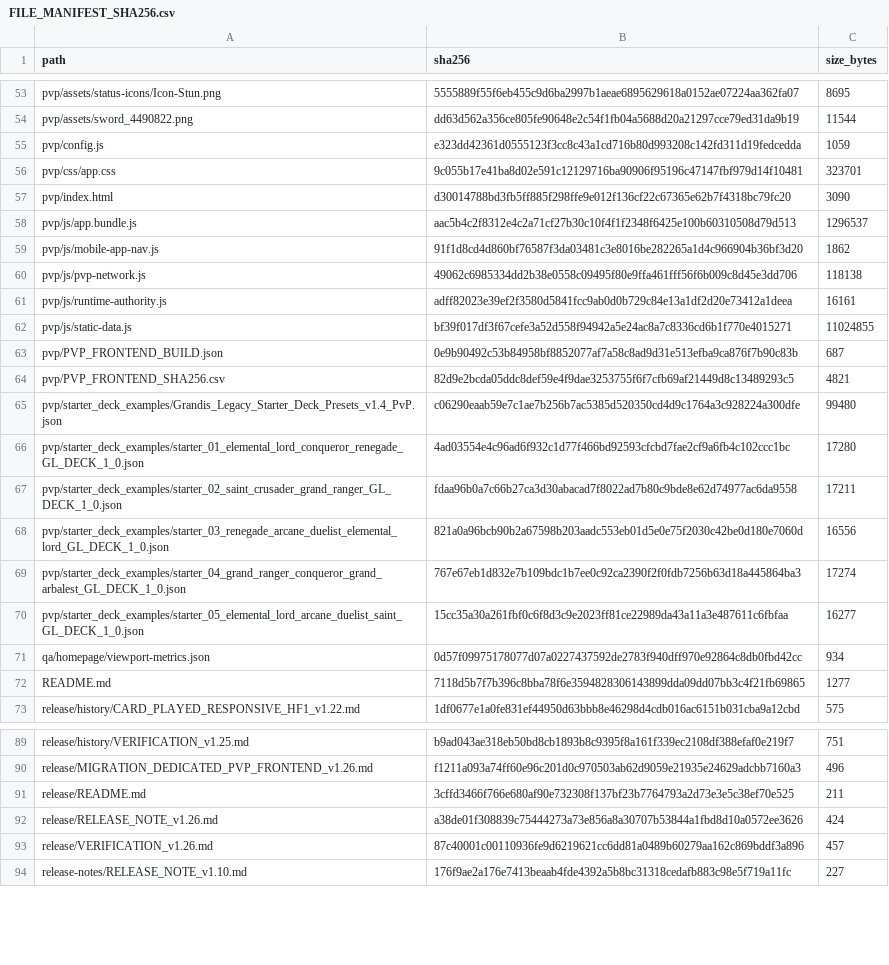
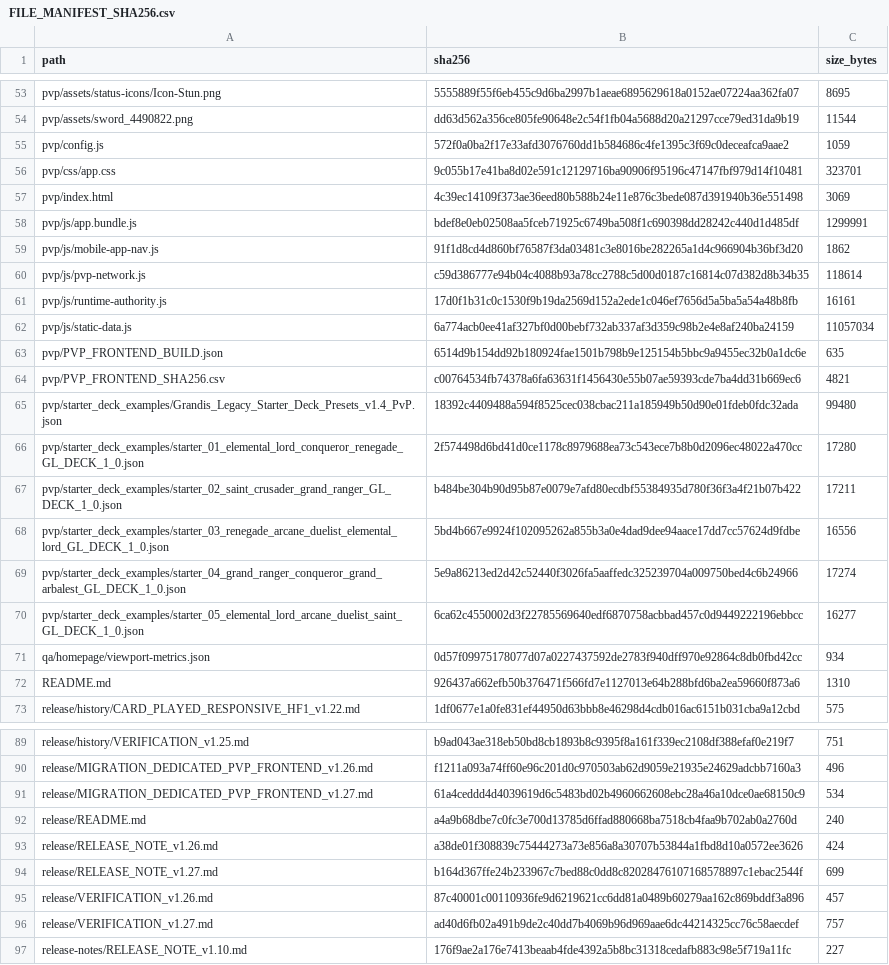
Before and after one commit to GrandisLegacyTCG/GrandisLegacyTCG.github.io, a CSV file: FILE_MANIFEST_SHA256.csv, drawn as a sheet; only a part is shown, gaps mark what is left out; the diff covers the shown part only.

```diff
--- a/FILE_MANIFEST_SHA256.csv
+++ b/FILE_MANIFEST_SHA256.csv
@@ -54,20 +54,20 @@ pvp/assets/status-icons/Icon-Stun.png,5555889f55f6eb455c9d6ba2997b1aeae689562961
 pvp/assets/sword_4490822.png,dd63d562a356ce805fe90648e2c54f1fb04a5688d20a21297cce79ed31da9b19,11544
-pvp/config.js,e323dd42361d0555123f3cc8c43a1cd716b80d993208c142fd311d19fedcedda,1059
+pvp/config.js,572f0a0ba2f17e33afd3076760dd1b584686c4fe1395c3f69c0deceafca9aae2,1059
 pvp/css/app.css,9c055b17e41ba8d02e591c12129716ba90906f95196c47147fbf979d14f10481,323701
-pvp/index.html,d30014788bd3fb5ff885f298ffe9e012f136cf22c67365e62b7f4318bc79fc20,3090
-pvp/js/app.bundle.js,aac5b4c2f8312e4c2a71cf27b30c10f4f1f2348f6425e100b60310508d79d513,1296537
+pvp/index.html,4c39ec14109f373ae36eed80b588b24e11e876c3bede087d391940b36e551498,3069
+pvp/js/app.bundle.js,bdef8e0eb02508aa5fceb71925c6749ba508f1c690398dd28242c440d1d485df,1299991
 pvp/js/mobile-app-nav.js,91f1d8cd4d860bf76587f3da03481c3e8016be282265a1d4c966904b36bf3d20,1862
-pvp/js/pvp-network.js,49062c6985334dd2b38e0558c09495f80e9ffa461fff56f6b009c8d45e3dd706,118138
-pvp/js/runtime-authority.js,adff82023e39ef2f3580d5841fcc9ab0d0b729c84e13a1df2d20e73412a1deea,16161
-pvp/js/static-data.js,bf39f017df3f67cefe3a52d558f94942a5e24ac8a7c8336cd6b1f770e4015271,11024855
-pvp/PVP_FRONTEND_BUILD.json,0e9b90492c53b84958bf8852077af7a58c8ad9d31e513efba9ca876f7b90c83b,687
-pvp/PVP_FRONTEND_SHA256.csv,82d9e2bcda05ddc8def59e4f9dae3253755f6f7cfb69af21449d8c13489293c5,4821
-pvp/starter_deck_examples/Grandis_Legacy_Starter_Deck_Presets_v1.4_PvP.json,c06290eaab59e7c1ae7b256b7ac5385d520350cd4d9c1764a3c928224a300dfe,99480
-pvp/starter_deck_examples/starter_01_elemental_lord_conqueror_renegade_GL_DECK_1_0.json,4ad03554e4c96ad6f932c1d77f466bd92593cfcbd7fae2cf9a6fb4c102ccc1bc,17280
-pvp/starter_deck_examples/starter_02_saint_crusader_grand_ranger_GL_DECK_1_0.json,fdaa96b0a7c66b27ca3d30abacad7f8022ad7b80c9bde8e62d74977ac6da9558,17211
-pvp/starter_deck_examples/starter_03_renegade_arcane_duelist_elemental_lord_GL_DECK_1_0.json,821a0a96bcb90b2a67598b203aadc553eb01d5e0e75f2030c42be0d180e7060d,16556
-pvp/starter_deck_examples/starter_04_grand_ranger_conqueror_grand_arbalest_GL_DECK_1_0.json,767e67eb1d832e7b109bdc1b7ee0c92ca2390f2f0fdb7256b63d18a445864ba3,17274
-pvp/starter_deck_examples/starter_05_elemental_lord_arcane_duelist_saint_GL_DECK_1_0.json,15cc35a30a261fbf0c6f8d3c9e2023ff81ce22989da43a11a3e487611c6fbfaa,16277
+pvp/js/pvp-network.js,c59d386777e94b04c4088b93a78cc2788c5d00d0187c16814c07d382d8b34b35,118614
+pvp/js/runtime-authority.js,17d0f1b31c0c1530f9b19da2569d152a2ede1c046ef7656d5a5ba5a54a48b8fb,16161
+pvp/js/static-data.js,6a774acb0ee41af327bf0d00bebf732ab337af3d359c98b2e4e8af240ba24159,11057034
+pvp/PVP_FRONTEND_BUILD.json,6514d9b154dd92b180924fae1501b798b9e125154b5bbc9a9455ec32b0a1dc6e,635
+pvp/PVP_FRONTEND_SHA256.csv,c00764534fb74378a6fa63631f1456430e55b07ae59393cde7ba4dd31b669ec6,4821
+pvp/starter_deck_examples/Grandis_Legacy_Starter_Deck_Presets_v1.4_PvP.json,18392c4409488a594f8525cec038cbac211a185949b50d90e01fdeb0fdc32ada,99480
+pvp/starter_deck_examples/starter_01_elemental_lord_conqueror_renegade_GL_DECK_1_0.json,2f574498d6bd41d0ce1178c8979688ea73c543ece7b8b0d2096ec48022a470cc,17280
+pvp/starter_deck_examples/starter_02_saint_crusader_grand_ranger_GL_DECK_1_0.json,b484be304b90d95b87e0079e7afd80ecdbf55384935d780f36f3a4f21b07b422,17211
+pvp/starter_deck_examples/starter_03_renegade_arcane_duelist_elemental_lord_GL_DECK_1_0.json,5bd4b667e9924f102095262a855b3a0e4dad9dee94aace17dd7cc57624d9fdbe,16556
+pvp/starter_deck_examples/starter_04_grand_ranger_conqueror_grand_arbalest_GL_DECK_1_0.json,5e9a86213ed2d42c52440f3026fa5aaffedc325239704a009750bed4c6b24966,17274
+pvp/starter_deck_examples/starter_05_elemental_lord_arcane_duelist_saint_GL_DECK_1_0.json,6ca62c4550002d3f22785569640edf6870758acbbad457c0d9449222196ebbcc,16277
 qa/homepage/viewport-metrics.json,0d57f09975178077d07a0227437592de2783f940dff970e92864c8db0fbd42cc,934
-README.md,7118d5b7f7b396c8bba78f6e3594828306143899dda09dd07bb3c4f21fb69865,1277
+README.md,926437a662efb50b376471f566fd7e1127013e64b288bfd6ba2ea59660f873a6,1310
 release/history/CARD_PLAYED_RESPONSIVE_HF1_v1.22.md,1df0677e1a0fe831ef44950d63bbb8e46298d4cdb016ac6151b031cba9a12cbd,575
@@ -90,5 +90,8 @@ release/history/VERIFICATION_v1.25.md,b9ad043ae318eb50bd8cb1893b8c9395f8a161f339
 release/MIGRATION_DEDICATED_PVP_FRONTEND_v1.26.md,f1211a093a74ff60e96c201d0c970503ab62d9059e21935e24629adcbb7160a3,496
-release/README.md,3cffd3466f766e680af90e732308f137bf23b7764793a2d73e3e5c38ef70e525,211
+release/MIGRATION_DEDICATED_PVP_FRONTEND_v1.27.md,61a4ceddd4d4039619d6c5483bd02b4960662608ebc28a46a10dce0ae68150c9,534
+release/README.md,a4a9b68dbe7c0fc3e700d13785d6ffad880668ba7518cb4faa9b702ab0a2760d,240
 release/RELEASE_NOTE_v1.26.md,a38de01f308839c75444273a73e856a8a30707b53844a1fbd8d10a0572ee3626,424
+release/RELEASE_NOTE_v1.27.md,b164d367ffe24b233967c7bed88c0dd8c82028476107168578897c1ebac2544f,699
 release/VERIFICATION_v1.26.md,87c40001c00110936fe9d6219621cc6dd81a0489b60279aa162c869bddf3a896,457
+release/VERIFICATION_v1.27.md,ad40d6fb02a491b9de2c40dd7b4069b96d969aae6dc44214325cc76c58aecdef,757
 release-notes/RELEASE_NOTE_v1.10.md,176f9ae2a176e7413beaab4fde4392a5b8bc31318cedafb883c98e5f719a11fc,227
```
Also changed, not shown: 2 added rows and 15 edited cells elsewhere in this file, pvp/PVP_FRONTEND_SHA256.csv, 30 other files.
